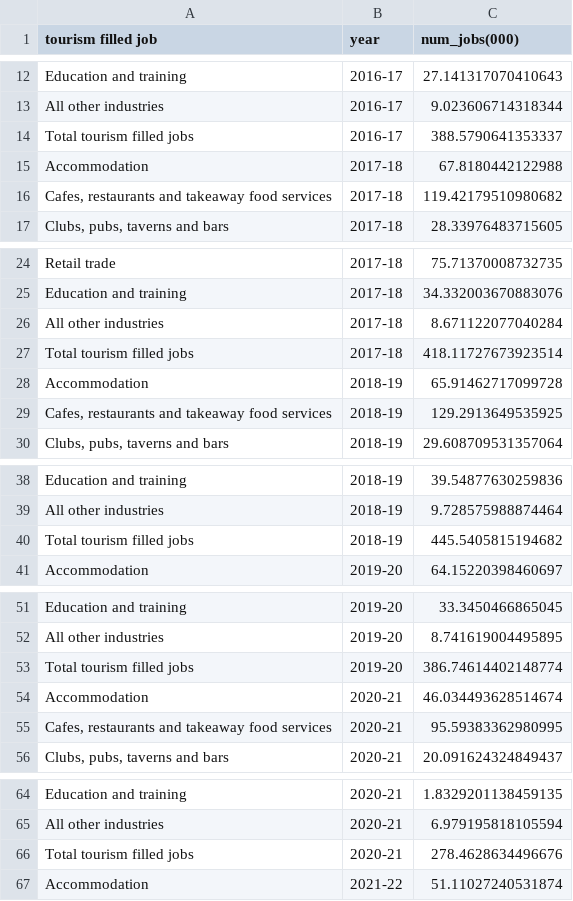
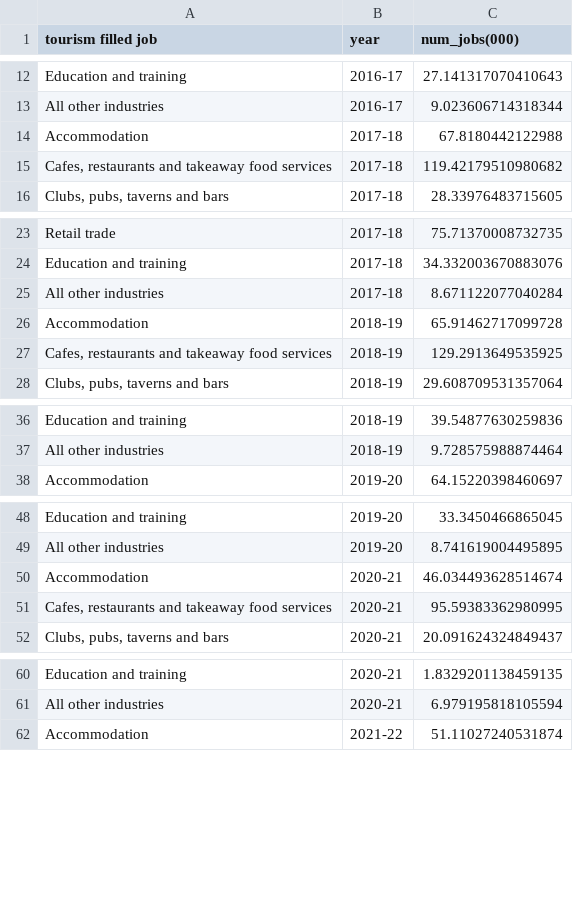
Before and after one commit to Kaattiiee/3179, a CSV file: assignment 2/datasets/inbound_tourism_job_filled.csv, drawn as a sheet; only a part is shown, gaps mark what is left out; the diff covers the shown part only; the diff names each change by its address in the sheet, - before the commit and + after, or states it on an @@ line.

Commit message:
graph for inbound tourism job filled created

```diff
--- a/assignment 2/datasets/inbound_tourism_job_filled.csv
+++ b/assignment 2/datasets/inbound_tourism_job_filled.csv
-row 14: Total tourism filled jobs | 2016-17 | 388.5790641353337
-row 27: Total tourism filled jobs | 2017-18 | 418.11727673923514
-row 40: Total tourism filled jobs | 2018-19 | 445.5405815194682
-row 53: Total tourism filled jobs | 2019-20 | 386.74614402148774
-row 66: Total tourism filled jobs | 2020-21 | 278.4628634496676
```
Also changed, not shown: 3 removed rows elsewhere in this file, 1 other file.
